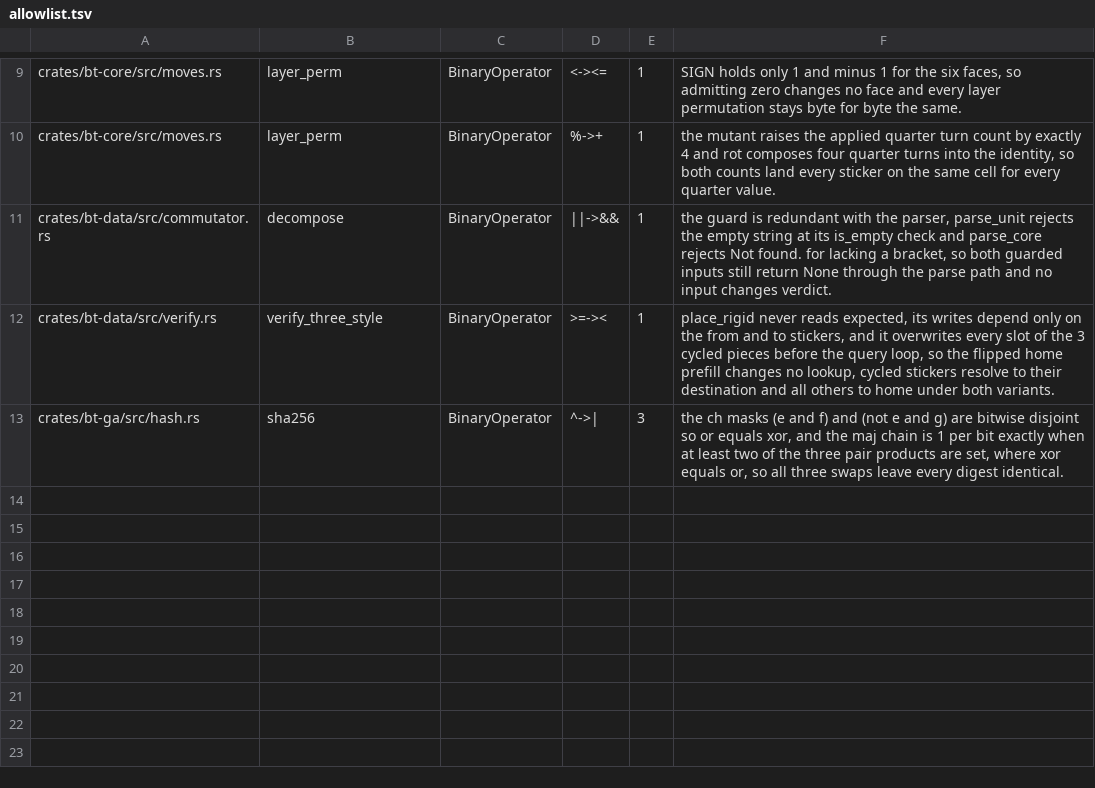
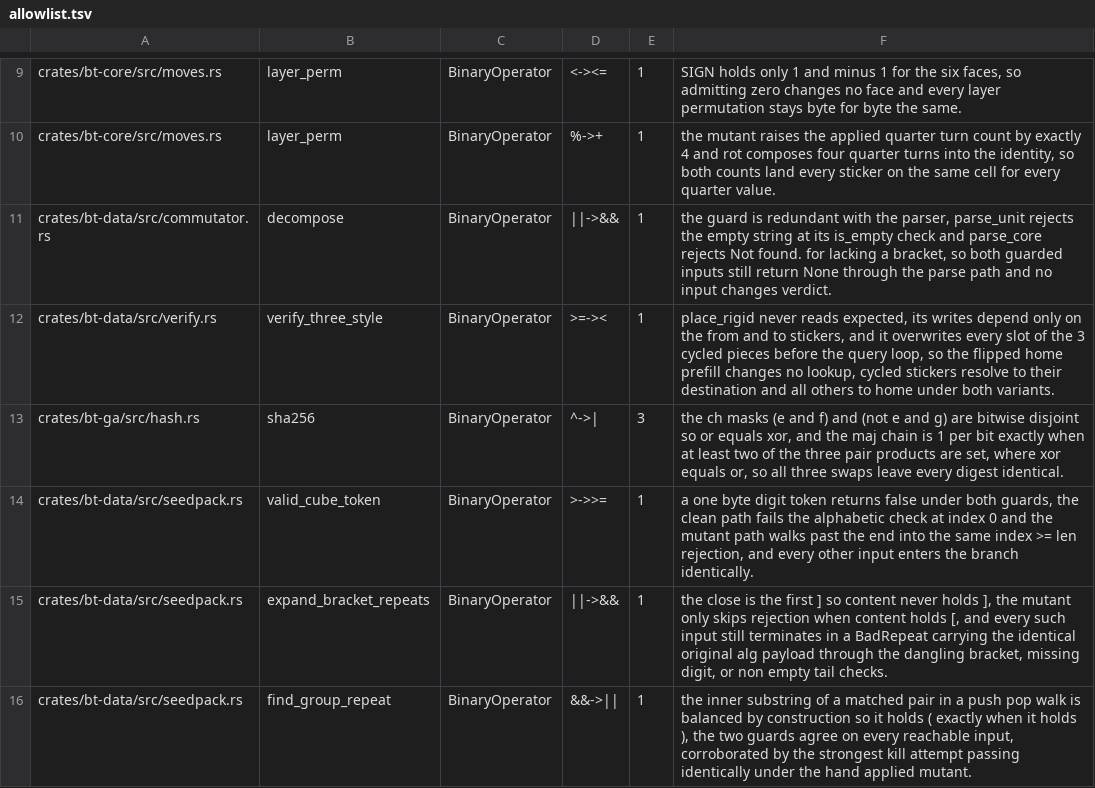
Before and after one commit to lavantien/blind-trainer, a TSV file: tools/bt-mutants-gate/allowlist.tsv, drawn as a sheet; only a part is shown, gaps mark what is left out.

Commit message:
chore(gate): allowlist the three proven equivalent seedpack survivors

```diff
--- a/tools/bt-mutants-gate/allowlist.tsv
+++ b/tools/bt-mutants-gate/allowlist.tsv
@@ -13 +13,4 @@ crates/bt-data/src/verify.rs	verify_three_style	BinaryOperator	>=-><	1	place_rig
 crates/bt-ga/src/hash.rs	sha256	BinaryOperator	^->|	3	the ch masks (e and f) and (not e and g) are bitwise disjoint so or equals xor, and the maj chain is 1 per bit exactly when at least two of the three pair products are set, where xor equals or, so all three swaps leave every digest identical.
+crates/bt-data/src/seedpack.rs	valid_cube_token	BinaryOperator	>->>=	1	a one byte digit token returns false under both guards, the clean path fails the alphabetic check at index 0 and the mutant path walks past the end into the same index >= len rejection, and every other input enters the branch identically.
+crates/bt-data/src/seedpack.rs	expand_bracket_repeats	BinaryOperator	||->&&	1	the close is the first ] so content never holds ], the mutant only skips rejection when content holds [, and every such input still terminates in a BadRepeat carrying the identical original alg payload through the dangling bracket, missing digit, or non empty tail checks.
+crates/bt-data/src/seedpack.rs	find_group_repeat	BinaryOperator	&&->||	1	the inner substring of a matched pair in a push pop walk is balanced by construction so it holds ( exactly when it holds ), the two guards agree on every reachable input, corroborated by the strongest kill attempt passing identically under the hand applied mutant.
```
